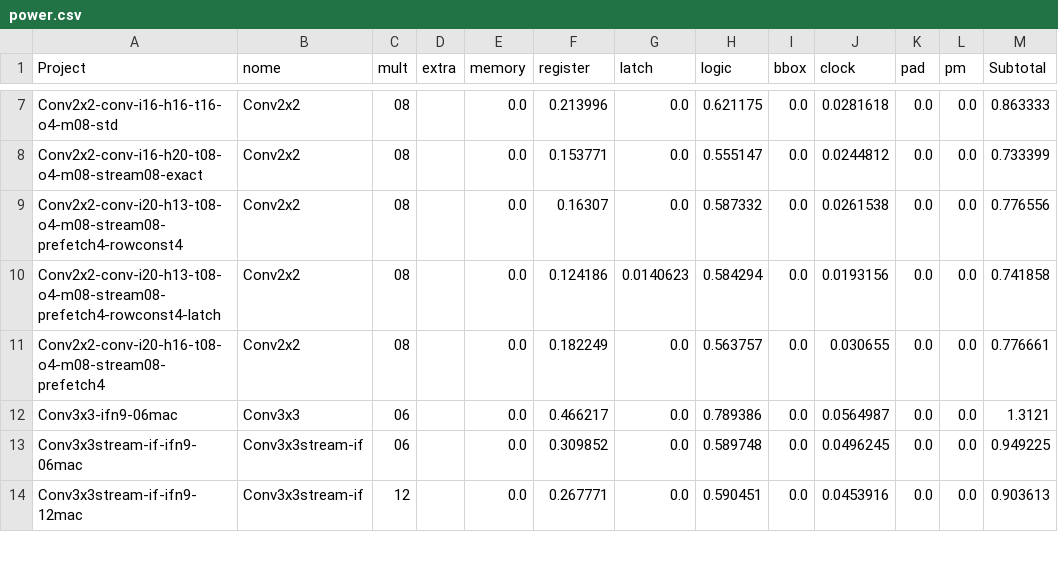
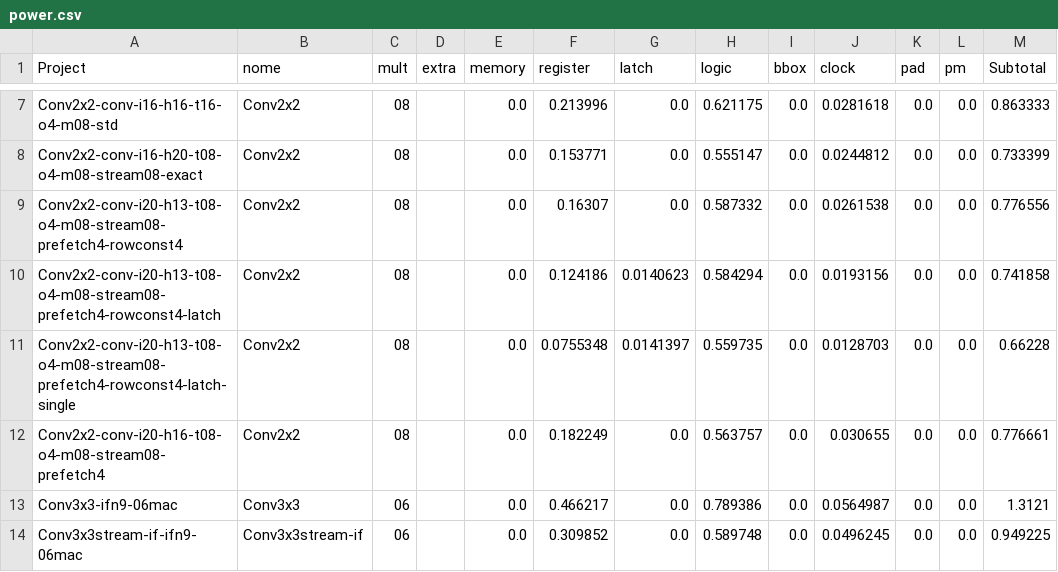
Before and after one commit to tarsioonofrio/FastConv_SystemVerilog, a CSV file: report/power.csv, drawn as a sheet; only a part is shown, gaps mark what is left out; the shorter side is filled out with more unchanged rows.

Commit message:
feat(conv2x2): record latch-single power flow

```diff
--- a/report/power.csv
+++ b/report/power.csv
@@ -10,2 +10,3 @@ Conv2x2-conv-i20-h13-t08-o4-m08-stream08-prefetch4-rowconst4,Conv2x2,08,,0.0,0.1
 Conv2x2-conv-i20-h13-t08-o4-m08-stream08-prefetch4-rowconst4-latch,Conv2x2,08,,0.0,0.124186,0.0140623,0.584294,0.0,0.0193156,0.0,0.0,0.741858
+Conv2x2-conv-i20-h13-t08-o4-m08-stream08-prefetch4-rowconst4-latch-single,Conv2x2,08,,0.0,0.0755348,0.0141397,0.559735,0.0,0.0128703,0.0,0.0,0.66228
 Conv2x2-conv-i20-h16-t08-o4-m08-stream08-prefetch4,Conv2x2,08,,0.0,0.182249,0.0,0.563757,0.0,0.030655,0.0,0.0,0.776661
```
Also changed, not shown: report/logical.csv, report/timing-summary.csv, 30 other files.
